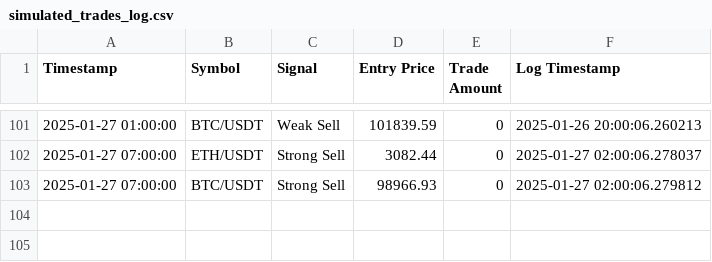
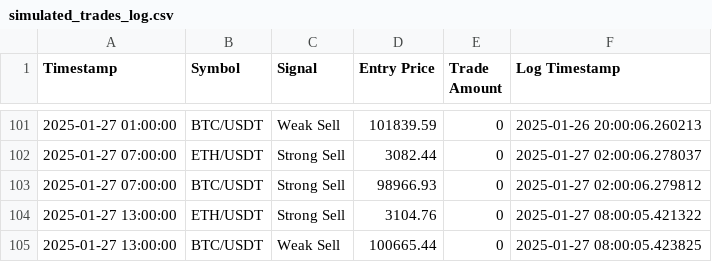
Before and after one commit to bspreston10/BTC-trading-bot, a CSV file: simulated_trades_log.csv, drawn as a sheet; only a part is shown, gaps mark what is left out.

```diff
--- a/simulated_trades_log.csv
+++ b/simulated_trades_log.csv
@@ -103 +103,3 @@ Timestamp,Symbol,Signal,Entry Price,Trade Amount,Log Timestamp
 2025-01-27 07:00:00,BTC/USDT,Strong Sell,98966.93,0,2025-01-27 02:00:06.279812
+2025-01-27 13:00:00,ETH/USDT,Strong Sell,3104.76,0,2025-01-27 08:00:05.421322
+2025-01-27 13:00:00,BTC/USDT,Weak Sell,100665.44,0,2025-01-27 08:00:05.423825
```
Also changed, not shown: 1 other file.
